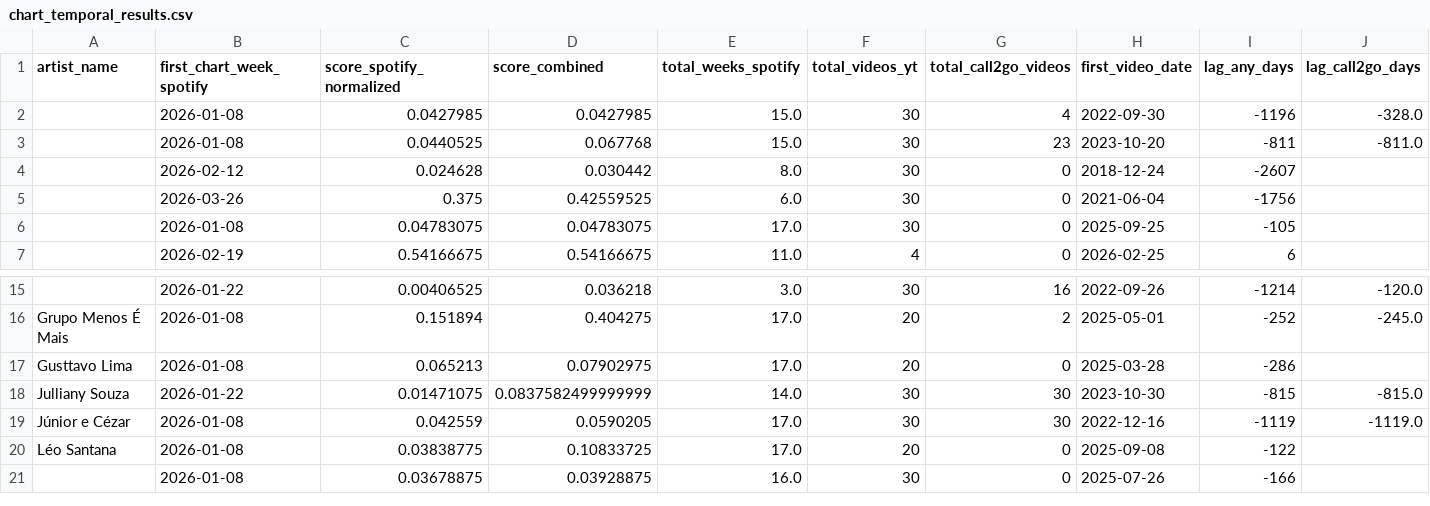
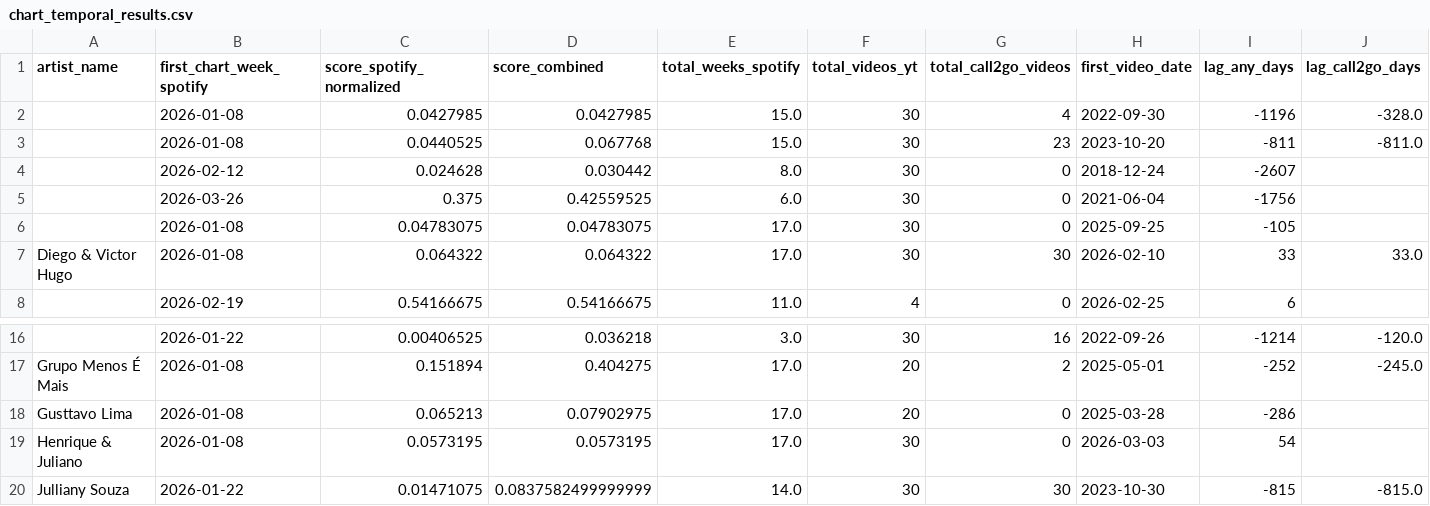
Before and after one commit to fiori007/tcc-call2go, a CSV file: data/validation/chart_temporal_results.csv, drawn as a sheet; only a part is shown, gaps mark what is left out; the shorter side is filled out with more unchanged rows; rows hold the shown columns only; the diff names each change by its address in the sheet, - before the commit and + after, or states it on an @@ line.

```diff
--- a/data/validation/chart_temporal_results.csv
+++ b/data/validation/chart_temporal_results.csv
+row 7: Diego & Victor Hugo | 2026-01-08 | 0.064322 | 0.064322 | 17.0 | 30 | 30 | 2026-02-10 | 33 | 33.0
+row 19: Henrique & Juliano | 2026-01-08 | 0.0573195 | 0.0573195 | 17.0 | 30 | 0 | 2026-03-03 | 54
```
Also changed, not shown: data/processed/ranking_fusion_scores.csv, data/validation/seed_matching_diagnostic.csv, 24 other files.
